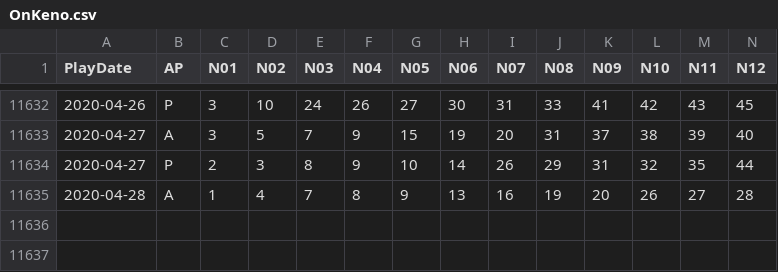
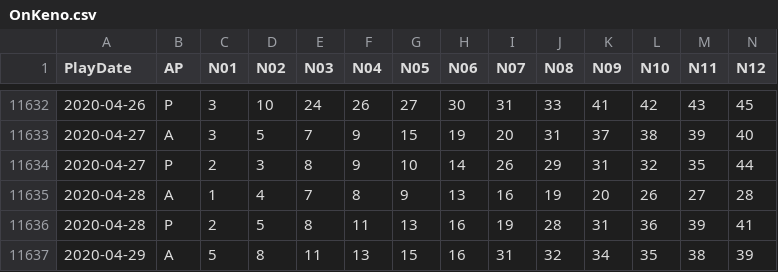
Before and after one commit to sch2000/Lotto-Result, a CSV file: OnKeno.csv, drawn as a sheet; only a part is shown, gaps mark what is left out; rows hold the shown columns only; the diff names each change by its address in the sheet, - before the commit and + after, or states it on an @@ line.

```diff
--- a/OnKeno.csv
+++ b/OnKeno.csv
+row 11636: 2020-04-28 | P | 2 | 5 | 8 | 11 | 13 | 16 | 19 | 28 | 31 | 36 | 39 | 41
+row 11637: 2020-04-29 | A | 5 | 8 | 11 | 13 | 15 | 16 | 31 | 32 | 34 | 35 | 38 | 39
```
Also changed, not shown: LottoMax.csv.
